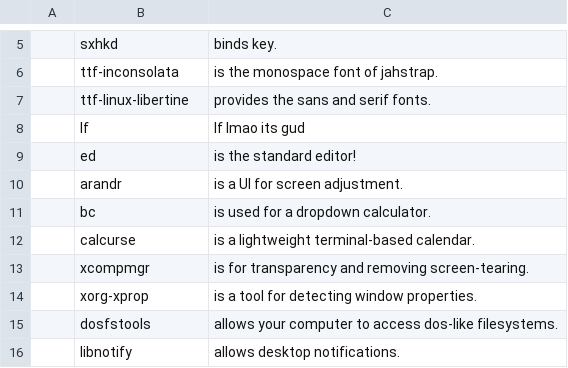
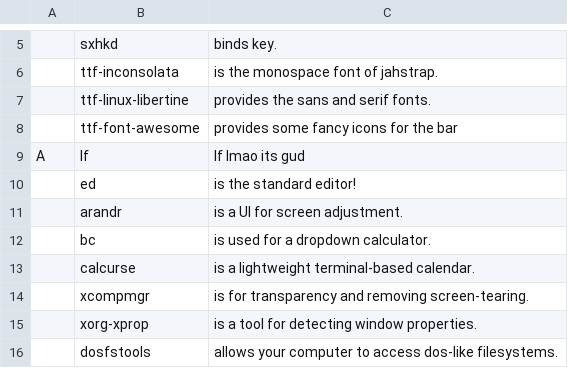
Before and after one commit to kvadrataslmao/jahstrap, a CSV file: jahstrap.csv, drawn as a sheet; only a part is shown, gaps mark what is left out; the shorter side is filled out with more unchanged rows.

Commit message:
jah said 'chimney molasses sex'

```diff
--- a/jahstrap.csv
+++ b/jahstrap.csv
@@ -7,3 +7,4 @@
 ,ttf-linux-libertine,"provides the sans and serif fonts."
-,lf,"lf lmao its gud"
+,ttf-font-awesome,"provides some fancy icons for the bar"
+A,lf,"lf lmao its gud"
 ,ed,"is the standard editor!"
```
